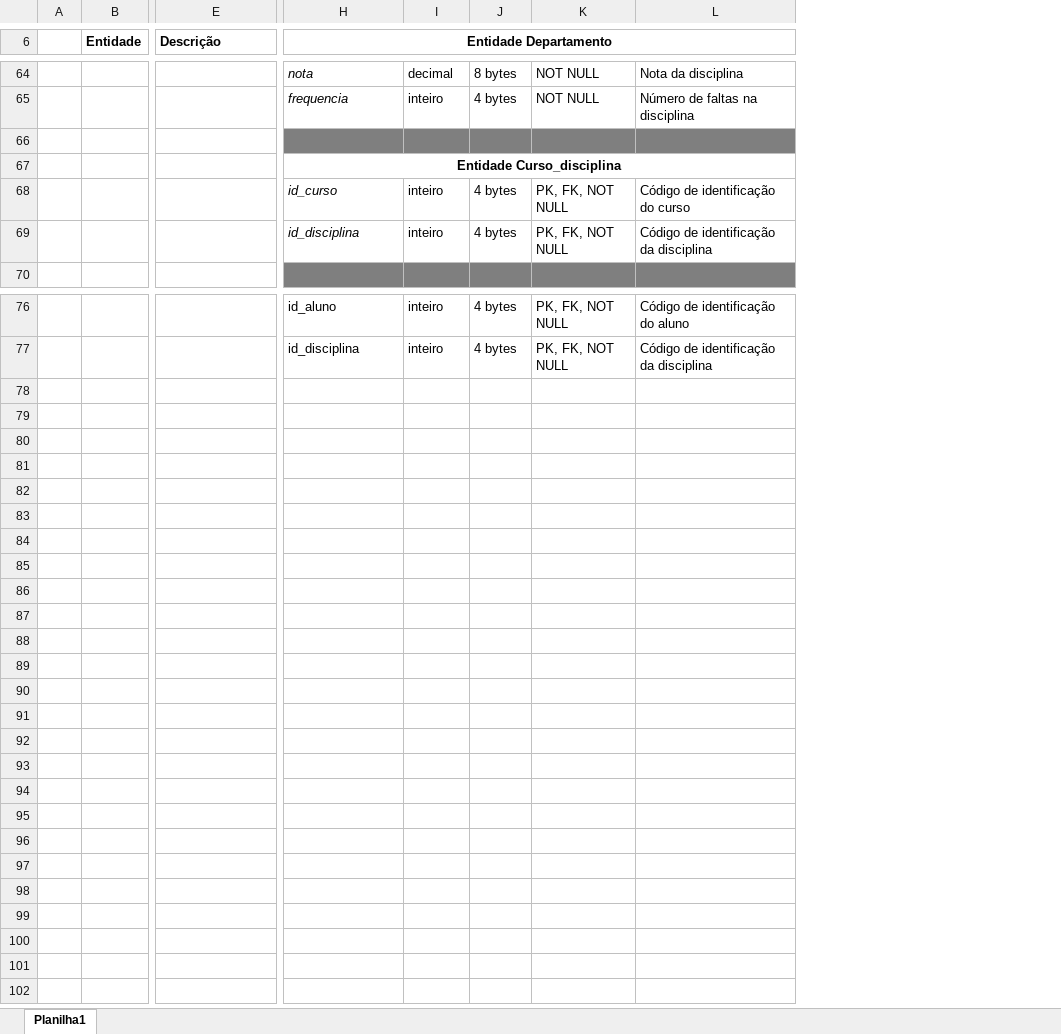
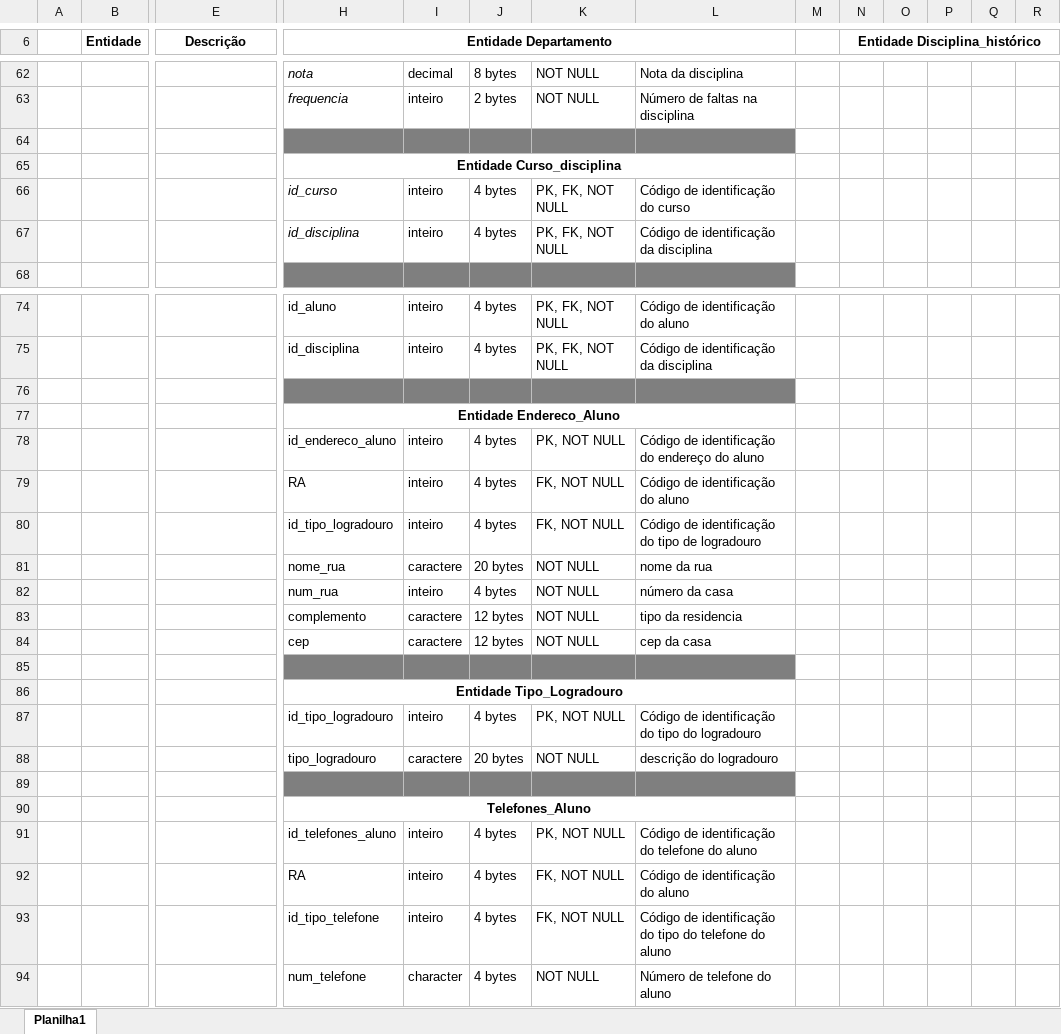
Before and after one commit to Ralvesbraga/Estudos-com-banco-de-dados, an Excel workbook: projeto_modelagem_dados/dicionario_dados_faculdade.xlsx, sheet Planilha1, drawn as a sheet; only a part is shown, gaps mark what is left out; values as stored, in another font and other column widths than the file's, no borders; addresses are those after the commit; rows hold the shown columns only; the diff covers the shown part only; the diff names each change by its address in the sheet, - before the commit and + after, or states it on an @@ line.

```diff
--- a/projeto_modelagem_dados/dicionario_dados_faculdade.xlsx (sheet Planilha1)
+++ b/projeto_modelagem_dados/dicionario_dados_faculdade.xlsx (sheet Planilha1)
+column M, empty
+column N (Entidade Disciplina_histórico), empty
+column O, empty
+column P, empty
+column Q, empty
+column R, empty
-E6 alignment: left
+E6 alignment: center
-J63: 4 bytes
+J63: 2 bytes
+row 76: (empty)
+row 77:  |  |  | Entidade Endereco_Aluno
+row 78:  |  |  | id_endereco_aluno | inteiro | 4 bytes | PK, NOT NULL | Código de identificação do endereço do aluno
+row 79:  |  |  | RA | inteiro | 4 bytes | FK, NOT NULL | Código de identificação do aluno
+row 80:  |  |  | id_tipo_logradouro | inteiro | 4 bytes | FK, NOT NULL | Código de identificação do tipo de logradouro
+row 81:  |  |  | nome_rua | caractere | 20 bytes | NOT NULL | nome da rua
+row 82:  |  |  | num_rua | inteiro | 4 bytes | NOT NULL | número da casa
+row 83:  |  |  | complemento | caractere | 12 bytes | NOT NULL | tipo da residencia
+row 84:  |  |  | cep | caractere | 12 bytes | NOT NULL | cep da casa
+row 85: (empty)
+row 86:  |  |  | Entidade Tipo_Logradouro
+row 87:  |  |  | id_tipo_logradouro | inteiro | 4 bytes | PK, NOT NULL | Código de identificação do tipo do logradouro
+row 88:  |  |  | tipo_logradouro | caractere | 20 bytes | NOT NULL | descrição do logradouro
+row 89: (empty)
+row 90:  |  |  | Telefones_Aluno
+row 91:  |  |  | id_telefones_aluno | inteiro | 4 bytes | PK, NOT NULL | Código de identificação do telefone do aluno
+row 92:  |  |  | RA | inteiro | 4 bytes | FK, NOT NULL | Código de identificação do aluno
+row 93:  |  |  | id_tipo_telefone | inteiro | 4 bytes | FK, NOT NULL | Código de identificação do tipo do telefone do aluno
+row 94:  |  |  | num_telefone | character | 4 bytes | NOT NULL | Número de telefone do aluno
```
Also changed, not shown: 7 added rows, 9 removed rows, 56 edited cells, cell formats and merged cells elsewhere in this sheet.
